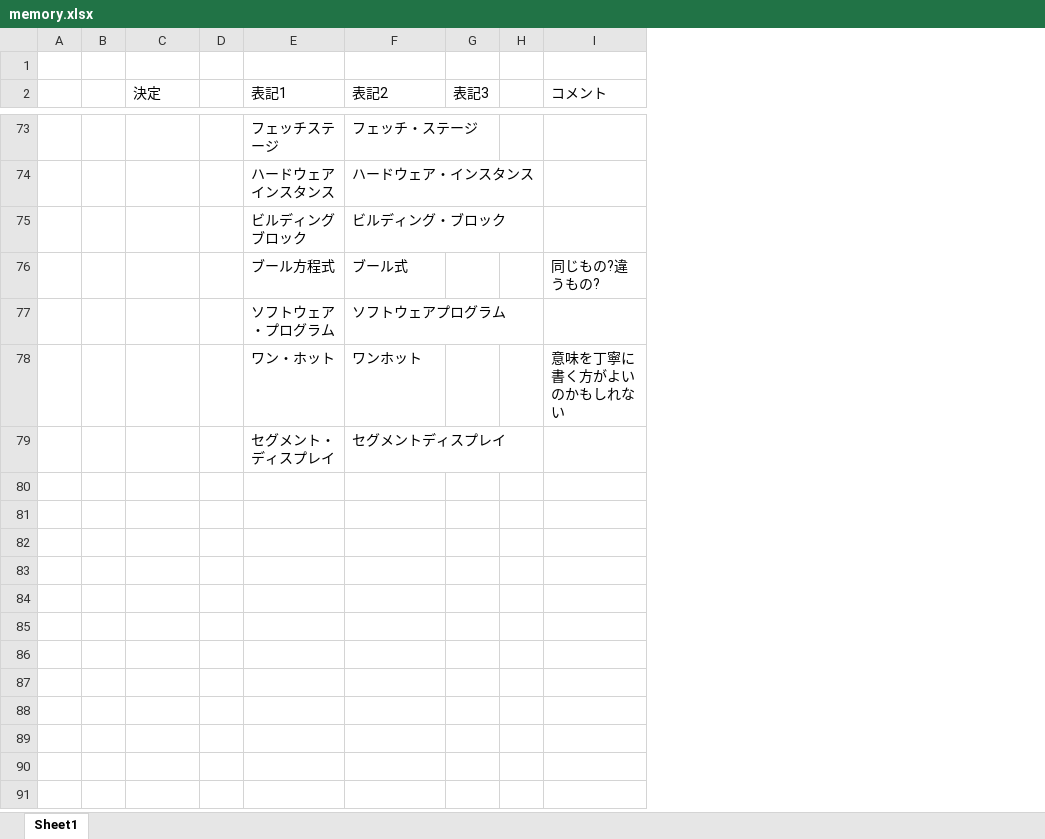
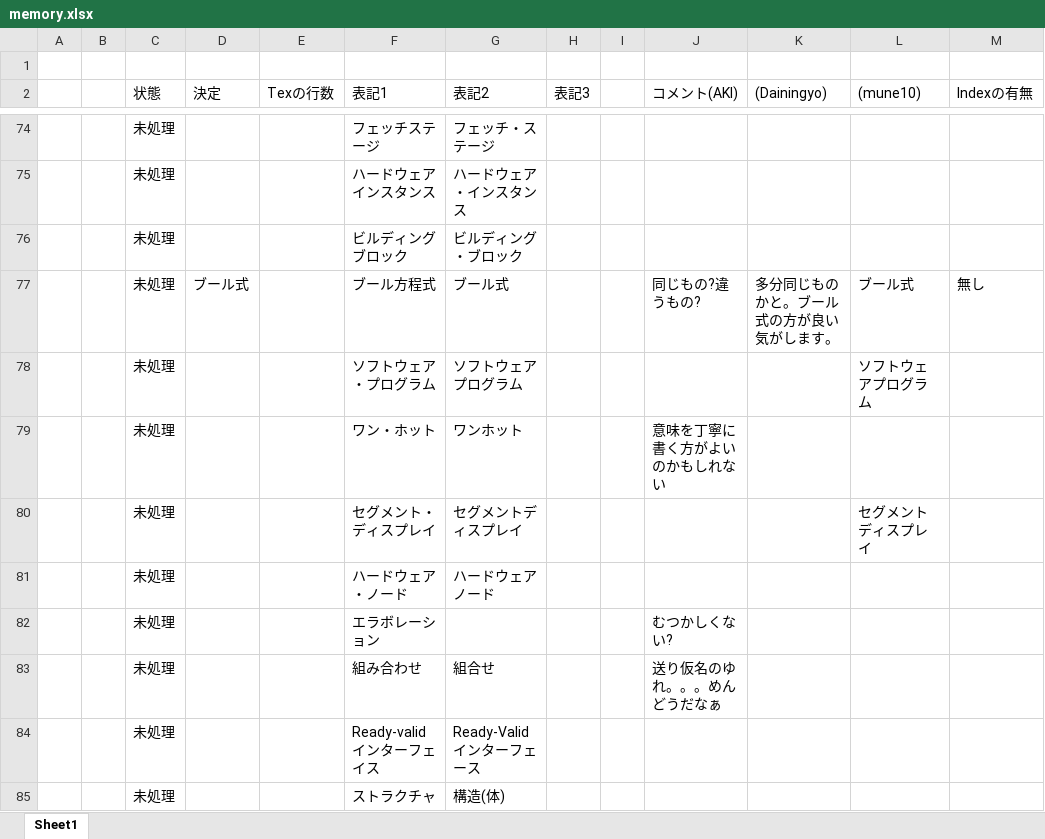
Before and after one commit to aki2525/chisel-book, an Excel workbook: proofread/memory.xlsx, sheet Sheet1, drawn as a sheet; only a part is shown, gaps mark what is left out; values as stored, in another font and other column widths than the file's, no cell formats; removed rows and columns are numbered as before the commit, all else as after; the diff covers the shown part only; the diff names each change by its address in the sheet, - before the commit and + after, or states it on an @@ line.

Commit message:
modified memorys....

```diff
--- a/proofread/memory.xlsx (sheet Sheet1)
+++ b/proofread/memory.xlsx (sheet Sheet1)
+column C (状態), rows 74-80: all 未処理
-column D, empty
+column E (Texの行数), empty
+column K ((Dainingyo)), row 77: 多分同じものかと。ブール式の方が良い気がします。
+column L ((mune10)), rows 77-80: ブール式 | ソフトウェアプログラム |  | セグメントディスプレイ
+column M (Indexの有無), row 77: 無し
-J2: コメント
+J2: コメント(AKI)
-D77 (決定): (empty)
+D77 (決定): ブール式
+row 81:  |  | 未処理 |  |  | ハードウェア・ノード | ハードウェアノード
+row 82:  |  | 未処理 |  |  | エラボレーション |  |  |  | むつかしくない?
+row 83:  |  | 未処理 |  |  | 組み合わせ | 組合せ |  |  | 送り仮名のゆれ。。。めんどうだなぁ
+row 84:  |  | 未処理 |  |  | Ready-validインターフェイス | Ready-Validインターフェース
+row 85:  |  | 未処理 |  |  | ストラクチャ | 構造(体)
```
Also changed, not shown: 9 added rows and 11 edited cells elsewhere in this sheet, cell formats.
